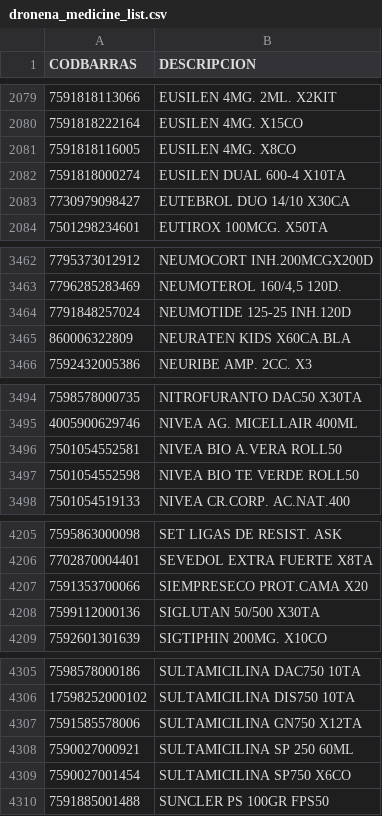
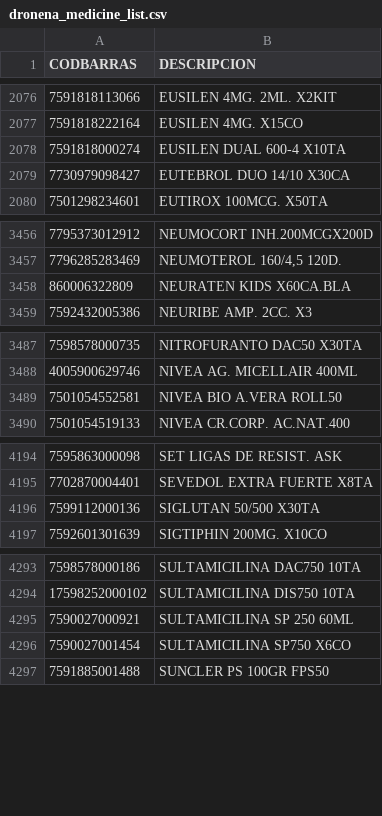
Before and after one commit to pedro092692/farcompra, a CSV file: core/data/wholesalers_inventory/medicine_list/dronena_medicine_list.csv, drawn as a sheet; only a part is shown, gaps mark what is left out; the diff covers the shown part only; the diff names each change by its address in the sheet, - before the commit and + after, or states it on an @@ line.

```diff
--- a/core/data/wholesalers_inventory/medicine_list/dronena_medicine_list.csv
+++ b/core/data/wholesalers_inventory/medicine_list/dronena_medicine_list.csv
-row 2081: 7591818116005 | EUSILEN 4MG. X8CO
-row 3464: 7791848257024 | NEUMOTIDE 125-25 INH.120D
-row 3497: 7501054552598 | NIVEA BIO TE VERDE ROLL50
-row 4207: 7591353700066 | SIEMPRESECO PROT.CAMA X20
-row 4307: 7591585578006 | SULTAMICILINA GN750 X12TA
```
Also changed, not shown: 8 removed rows elsewhere in this file, core/data/wholesalers_inventory/dronena_inventory.csv, core/data/wholesalers_inventory/list_db/drocerca.csv, 17 other files.
